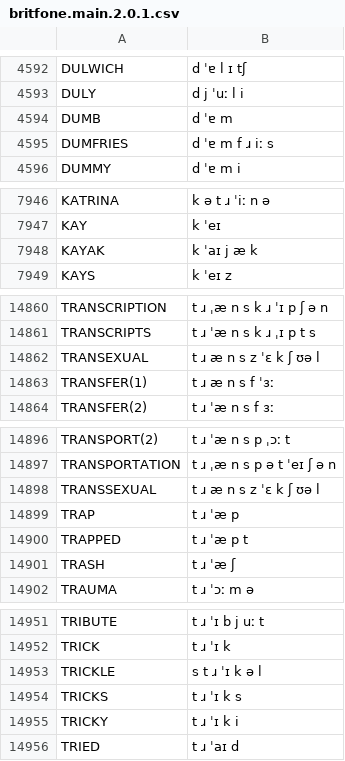
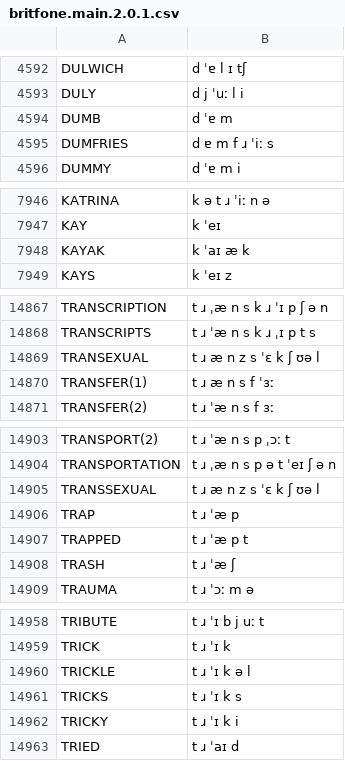
Before and after one commit to JoseLlarena/Britfone, a CSV file: britfone.main.2.0.1.csv, drawn as a sheet; only a part is shown, gaps mark what is left out; the diff covers the shown part only.

```diff
--- a/britfone.main.2.0.1.csv
+++ b/britfone.main.2.0.1.csv
@@ -4594,3 +4594,3 @@ DULY, d j ˈuː l i
 DUMB, d ˈɐ m
-DUMFRIES, d ˈɐ m f ɹ iː s
+DUMFRIES, d ɐ m f ɹ ˈiː s
 DUMMY, d ˈɐ m i
@@ -7947,3 +7947,3 @@ KATRINA, k ə t ɹ ˈiː n ə
 KAY, k ˈeɪ
-KAYAK, k ˈaɪ j æ k
+KAYAK, k ˈaɪ æ k
 KAYS, k ˈeɪ z
@@ -14861,3 +14868,3 @@ TRANSCRIPTION, t ɹ ˌæ n s k ɹ ˈɪ p ʃ ə n
 TRANSCRIPTS, t ɹ ˈæ n s k ɹ ˌɪ p t s
-TRANSEXUAL, t ɹ æ n s z ˈɛ k ʃ ʊə l
+TRANSEXUAL, t ɹ æ n z s ˈɛ k ʃ ʊə l
 TRANSFER(1), t ɹ æ n s f ˈɜː
@@ -14897,3 +14904,3 @@ TRANSPORT(2), t ɹ ˈæ n s p ˌɔː t
 TRANSPORTATION, t ɹ ˌæ n s p ə t ˈeɪ ʃ ə n
-TRANSSEXUAL, t ɹ æ n s z ˈɛ k ʃ ʊə l
+TRANSSEXUAL, t ɹ æ n z s ˈɛ k ʃ ʊə l
 TRAP, t ɹ ˈæ p
@@ -14952,3 +14959,3 @@ TRIBUTE, t ɹ ˈɪ b j uː t
 TRICK, t ɹ ˈɪ k
-TRICKLE, s t ɹ ˈɪ k ə l
+TRICKLE, t ɹ ˈɪ k ə l
 TRICKS, t ɹ ˈɪ k s
```
Also changed, not shown: 7 added rows and 3 edited cells elsewhere in this file.
